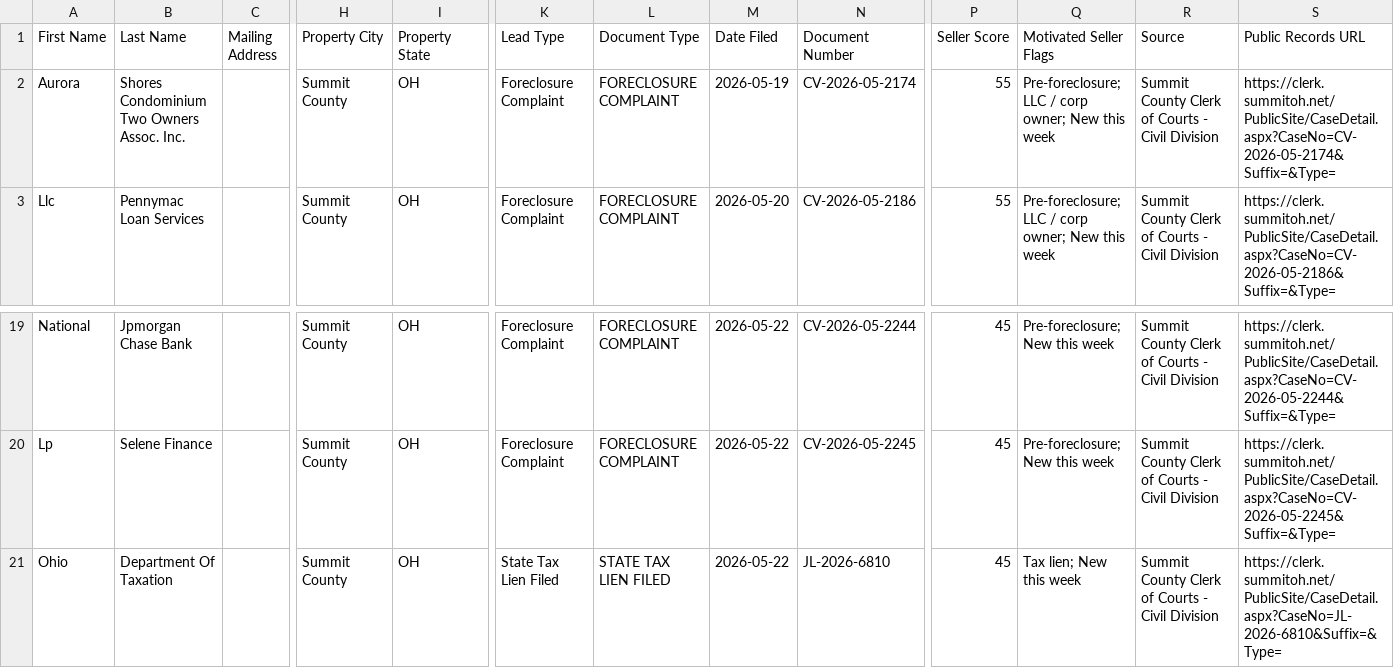
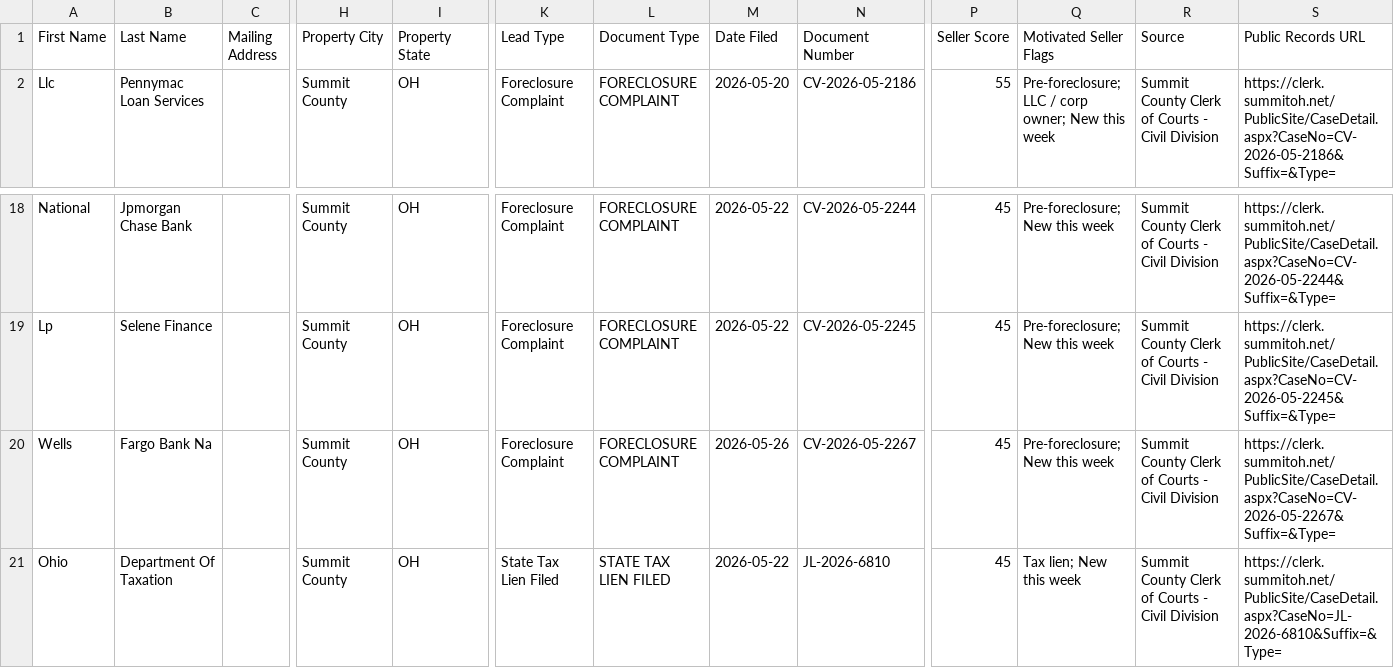
Before and after one commit to paulw3535/summit-leads, a CSV file: data/ghl_export.csv, drawn as a sheet; only a part is shown, gaps mark what is left out; removed rows and columns are numbered as before the commit, all else as after; rows hold the shown columns only; the diff names each change by its address in the sheet, - before the commit and + after, or states it on an @@ line.

```diff
--- a/data/ghl_export.csv
+++ b/data/ghl_export.csv
-row 2: Aurora | Shores Condominium Two Owners Assoc. Inc. |  | Summit County | OH | Foreclosure Complaint | FORECLOSURE COMPLAINT | 2026-05-19 | CV-2026-05-2174 | 55 | Pre-foreclosure; LLC / corp owner; New this week | Summit County Clerk of Courts - Civil Division | https://clerk.summitoh.net/PublicSite/CaseDetail.aspx?CaseNo=CV-2026-05-2174&Suffix=&Type=
+row 20: Wells | Fargo Bank Na |  | Summit County | OH | Foreclosure Complaint | FORECLOSURE COMPLAINT | 2026-05-26 | CV-2026-05-2267 | 45 | Pre-foreclosure; New this week | Summit County Clerk of Courts - Civil Division | https://clerk.summitoh.net/PublicSite/CaseDetail.aspx?CaseNo=CV-2026-05-2267&Suffix=&Type=
```
Also changed, not shown: 2 other files.
